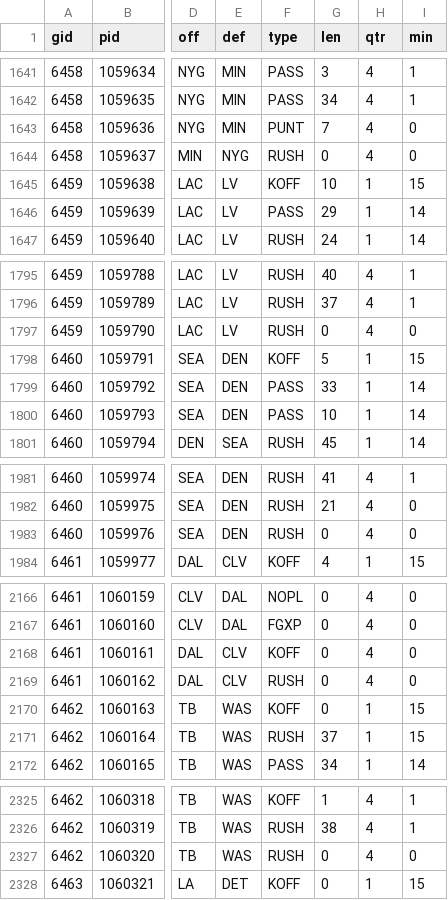
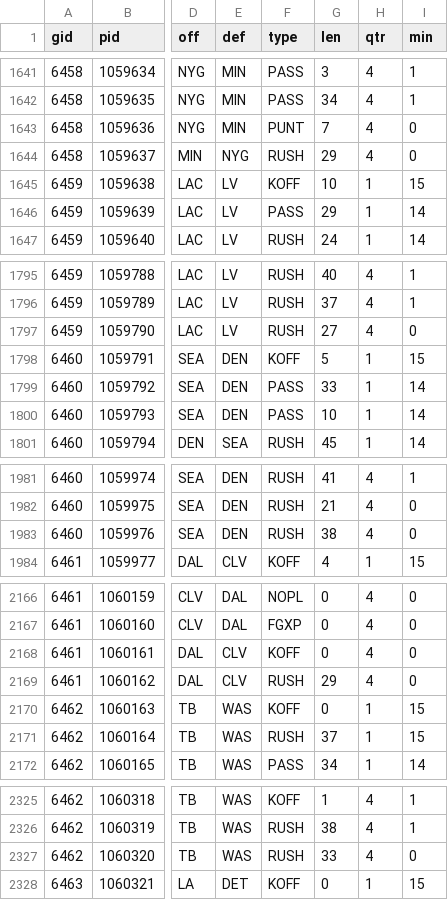
Before and after one commit to Doug-Analytics/Weekly-Shiny-App, a CSV file: FTN_plays_2024.csv, drawn as a sheet; only a part is shown, gaps mark what is left out; the diff covers the shown part only; the diff names each change by its address in the sheet, - before the commit and + after, or states it on an @@ line.

```diff
--- a/FTN_plays_2024.csv
+++ b/FTN_plays_2024.csv
-G1644 (len): 0
+G1644 (len): 29
-G1797 (len): 0
+G1797 (len): 27
-G1983 (len): 0
+G1983 (len): 38
-G2169 (len): 0
+G2169 (len): 29
-G2327 (len): 0
+G2327 (len): 33
```
Also changed, not shown: 9 edited cells elsewhere in this file.
